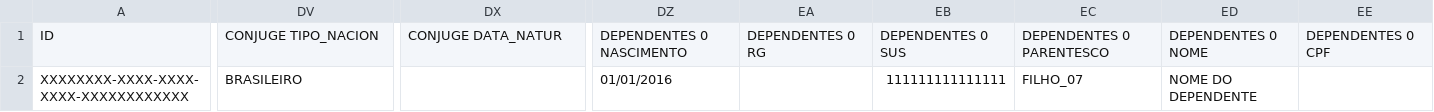
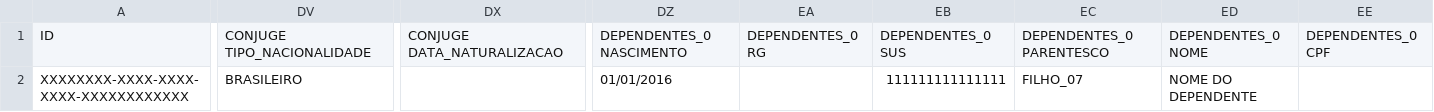
Before and after one commit to acesso-io/AcessoRH-Docs, a CSV file: assets/templates/csv-v2.0.csv, drawn as a sheet; only a part is shown, gaps mark what is left out; the diff covers the shown part only; the diff names each change by its address in the sheet, - before the commit and + after, or states it on an @@ line.

Commit message:
revision

```diff
--- a/assets/templates/csv-v2.0.csv
+++ b/assets/templates/csv-v2.0.csv
-DV1: CONJUGE TIPO_NACION
+DV1: CONJUGE TIPO_NACIONALIDADE
-DX1: CONJUGE DATA_NATUR
+DX1: CONJUGE DATA_NATURALIZACAO
-DZ1: DEPENDENTES 0 NASCIMENTO
+DZ1: DEPENDENTES_0 NASCIMENTO
-EA1: DEPENDENTES 0 RG
+EA1: DEPENDENTES_0 RG
-EB1: DEPENDENTES 0 SUS
+EB1: DEPENDENTES_0 SUS
-EC1: DEPENDENTES 0 PARENTESCO
+EC1: DEPENDENTES_0 PARENTESCO
-ED1: DEPENDENTES 0 NOME
+ED1: DEPENDENTES_0 NOME
-EE1: DEPENDENTES 0 CPF
+EE1: DEPENDENTES_0 CPF
```
Also changed, not shown: 125 edited cells elsewhere in this file.
